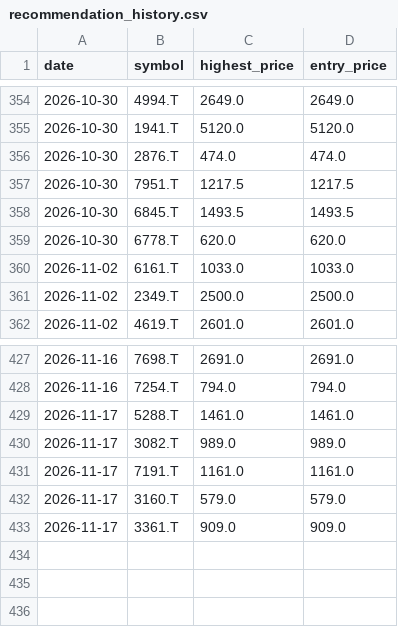
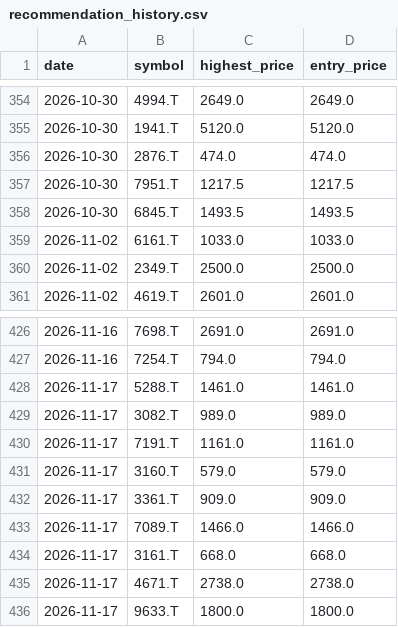
Before and after one commit to Stock-tsuboi/stock-screener, a CSV file: recommendation_history.csv, drawn as a sheet; only a part is shown, gaps mark what is left out; removed rows and columns are numbered as before the commit, all else as after; the diff names each change by its address in the sheet, - before the commit and + after, or states it on an @@ line.

```diff
--- a/recommendation_history.csv
+++ b/recommendation_history.csv
-row 359: 2026-10-30 | 6778.T | 620.0 | 620.0
+row 433: 2026-11-17 | 7089.T | 1466.0 | 1466.0
+row 434: 2026-11-17 | 3161.T | 668.0 | 668.0
+row 435: 2026-11-17 | 4671.T | 2738.0 | 2738.0
+row 436: 2026-11-17 | 9633.T | 1800.0 | 1800.0
```
